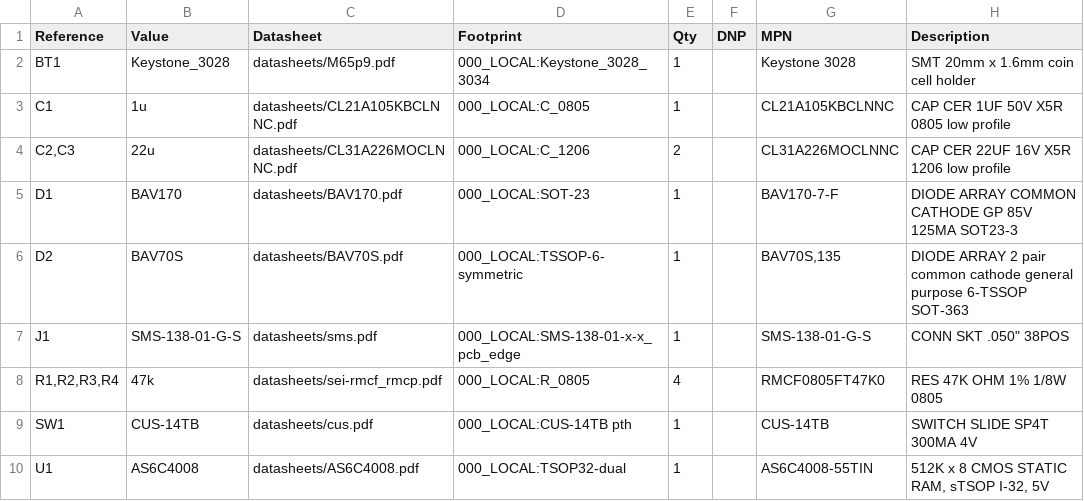
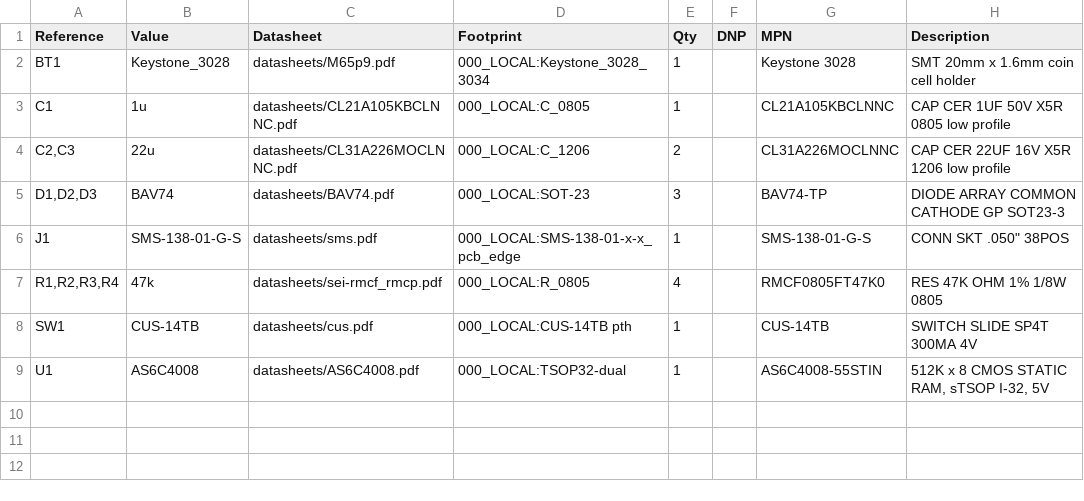
Before and after one commit to bkw777/WP-2_IC-Card, a CSV file: PCB/out/WP-2_IC-Card_SRAM.bom.csv, drawn as a sheet.

Commit message:
SRAM simpler diodes

```diff
--- a/PCB/out/WP-2_IC-Card_SRAM.bom.csv
+++ b/PCB/out/WP-2_IC-Card_SRAM.bom.csv
@@ -4,4 +4,3 @@
 "C2,C3","22u","datasheets/CL31A226MOCLNNC.pdf","000_LOCAL:C_1206","2","","CL31A226MOCLNNC","CAP CER 22UF 16V X5R 1206 low profile"
-"D1","BAV170","datasheets/BAV170.pdf","000_LOCAL:SOT-23","1","","BAV170-7-F","DIODE ARRAY COMMON CATHODE GP 85V 125MA SOT23-3"
-"D2","BAV70S","datasheets/BAV70S.pdf","000_LOCAL:TSSOP-6-symmetric","1","","BAV70S,135","DIODE ARRAY 2 pair common cathode general purpose 6-TSSOP SOT-363"
+"D1,D2,D3","BAV74","datasheets/BAV74.pdf","000_LOCAL:SOT-23","3","","BAV74-TP","DIODE ARRAY COMMON CATHODE GP SOT23-3"
 "J1","SMS-138-01-G-S","datasheets/sms.pdf","000_LOCAL:SMS-138-01-x-x_pcb_edge","1","","SMS-138-01-G-S","CONN SKT .050"" 38POS"
@@ -9,2 +8,2 @@
 "SW1","CUS-14TB","datasheets/cus.pdf","000_LOCAL:CUS-14TB pth","1","","CUS-14TB","SWITCH SLIDE SP4T 300MA 4V"
-"U1","AS6C4008","datasheets/AS6C4008.pdf","000_LOCAL:TSOP32-dual","1","","AS6C4008-55TIN","512K x 8 CMOS STATIC RAM, sTSOP I-32, 5V"
+"U1","AS6C4008","datasheets/AS6C4008.pdf","000_LOCAL:TSOP32-dual","1","","AS6C4008-55STIN","512K x 8 CMOS STATIC RAM, sTSOP I-32, 5V"
```
Also changed, not shown: 24 other files.
